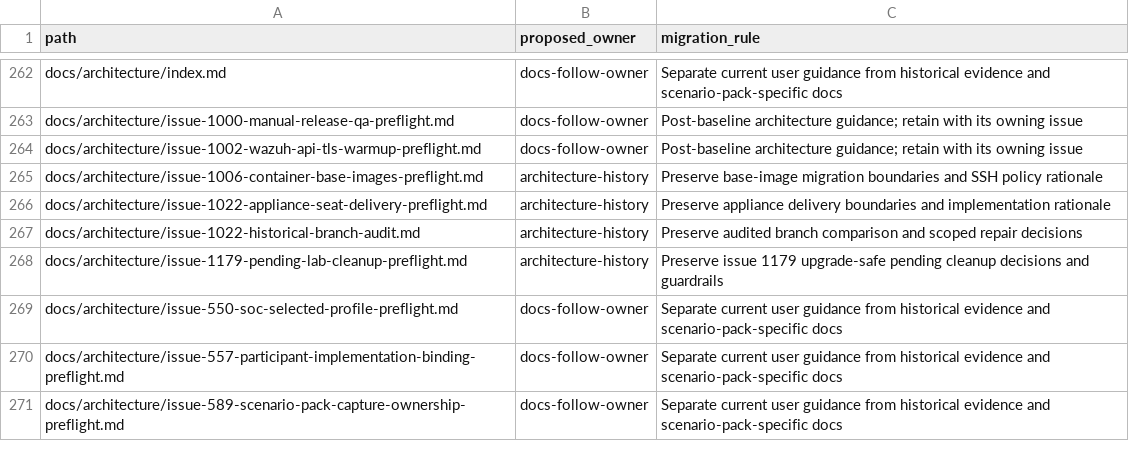
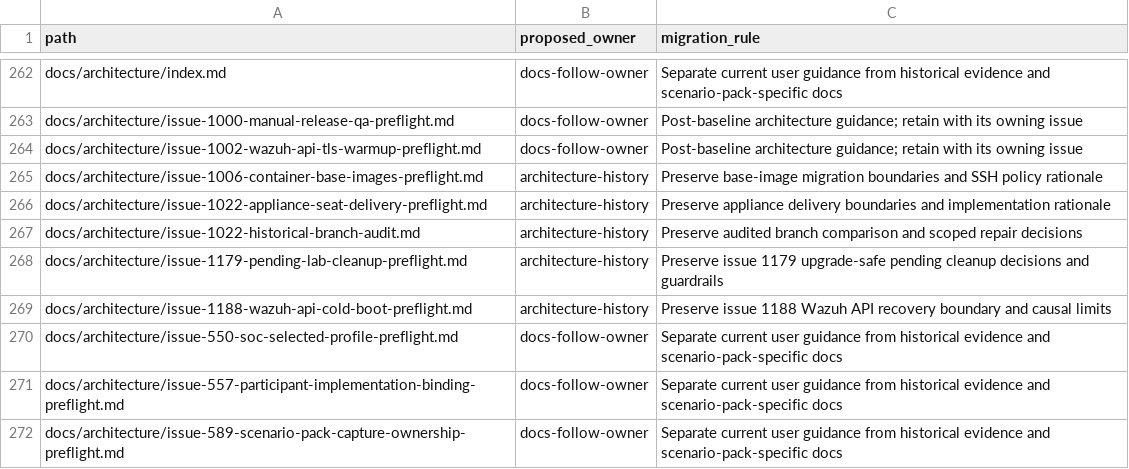
Before and after one commit to Brad-Edwards/aptl, a TSV file: docs/reviews/962-lilrae-readiness/tracked-file-inventory.tsv, drawn as a sheet; only a part is shown, gaps mark what is left out; the diff names each change by its address in the sheet, - before the commit and + after, or states it on an @@ line.

Commit message:
docs: register Wazuh recovery note in inventories

```diff
--- a/docs/reviews/962-lilrae-readiness/tracked-file-inventory.tsv
+++ b/docs/reviews/962-lilrae-readiness/tracked-file-inventory.tsv
+row 269: docs/architecture/issue-1188-wazuh-api-cold-boot-preflight.md | architecture-history | Preserve issue 1188 Wazuh API recovery boundary and causal limits
```
Also changed, not shown: 1 other file.
